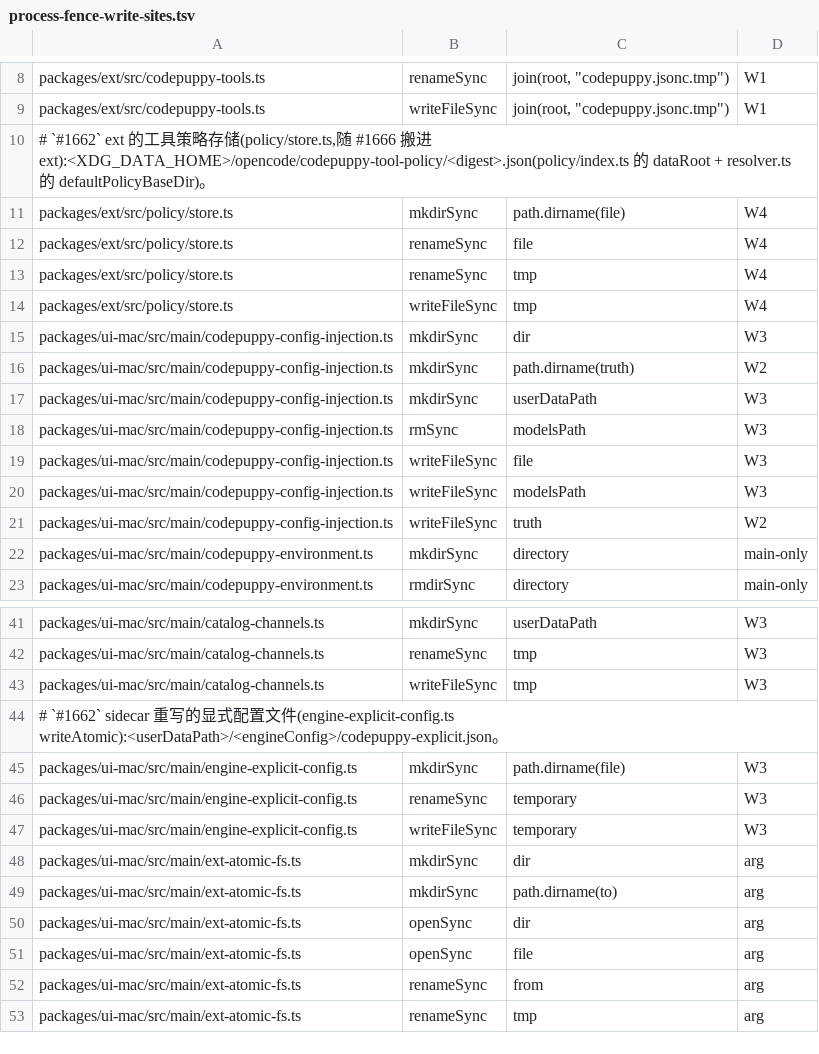
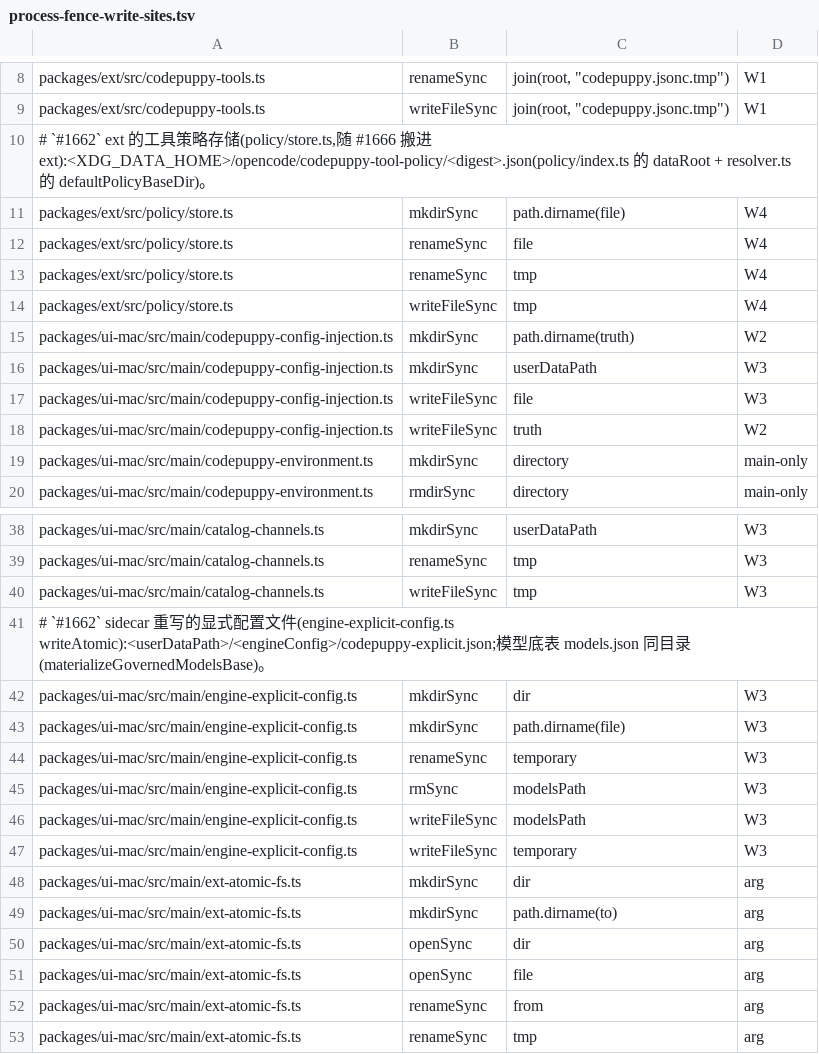
Before and after one commit to impharaon/alpha-code, a TSV file: scripts/process-fence-write-sites.tsv, drawn as a sheet; only a part is shown, gaps mark what is left out.

```diff
--- a/scripts/process-fence-write-sites.tsv
+++ b/scripts/process-fence-write-sites.tsv
@@ -14,8 +14,5 @@ packages/ext/src/policy/store.ts	renameSync	tmp	W4
 packages/ext/src/policy/store.ts	writeFileSync	tmp	W4
-packages/ui-mac/src/main/codepuppy-config-injection.ts	mkdirSync	dir	W3
 packages/ui-mac/src/main/codepuppy-config-injection.ts	mkdirSync	path.dirname(truth)	W2
 packages/ui-mac/src/main/codepuppy-config-injection.ts	mkdirSync	userDataPath	W3
-packages/ui-mac/src/main/codepuppy-config-injection.ts	rmSync	modelsPath	W3
 packages/ui-mac/src/main/codepuppy-config-injection.ts	writeFileSync	file	W3
-packages/ui-mac/src/main/codepuppy-config-injection.ts	writeFileSync	modelsPath	W3
 packages/ui-mac/src/main/codepuppy-config-injection.ts	writeFileSync	truth	W2
@@ -43,5 +40,8 @@ packages/ui-mac/src/main/catalog-channels.ts	renameSync	tmp	W3
 packages/ui-mac/src/main/catalog-channels.ts	writeFileSync	tmp	W3
-# `#1662` sidecar 重写的显式配置文件(engine-explicit-config.ts writeAtomic):<userDataPath>/<engineConfig>/codepuppy-explicit.json。
+# `#1662` sidecar 重写的显式配置文件(engine-explicit-config.ts writeAtomic):<userDataPath>/<engineConfig>/codepuppy-explicit.json;模型底表 models.json 同目录(materializeGovernedModelsBase)。
+packages/ui-mac/src/main/engine-explicit-config.ts	mkdirSync	dir	W3
 packages/ui-mac/src/main/engine-explicit-config.ts	mkdirSync	path.dirname(file)	W3
 packages/ui-mac/src/main/engine-explicit-config.ts	renameSync	temporary	W3
+packages/ui-mac/src/main/engine-explicit-config.ts	rmSync	modelsPath	W3
+packages/ui-mac/src/main/engine-explicit-config.ts	writeFileSync	modelsPath	W3
 packages/ui-mac/src/main/engine-explicit-config.ts	writeFileSync	temporary	W3
```
Also changed, not shown: 8 other files.
